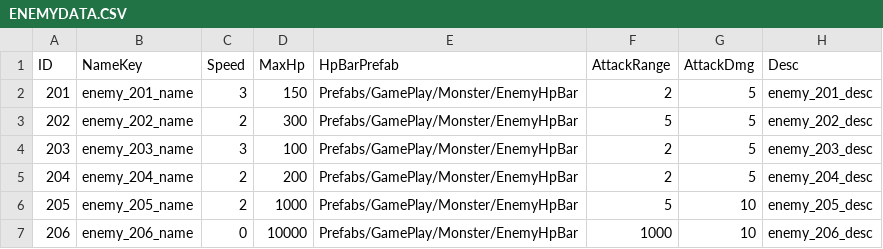
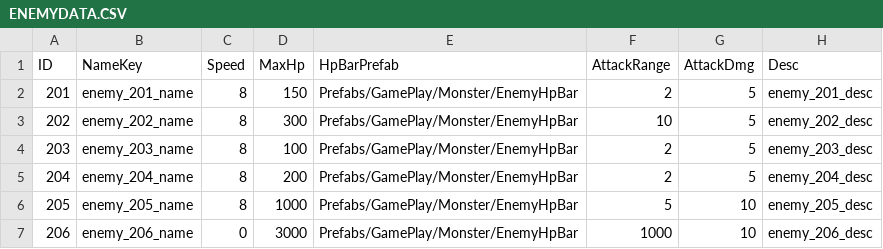
Before and after one commit to hong1600/OutpostBlackHorizon, a CSV file: Assets/Resources/Data/Document/Enemy/ENEMYDATA.CSV, drawn as a sheet.

```diff
--- a/Assets/Resources/Data/Document/Enemy/ENEMYDATA.CSV
+++ b/Assets/Resources/Data/Document/Enemy/ENEMYDATA.CSV
@@ -1,7 +1,7 @@
 ID,NameKey,Speed,MaxHp,HpBarPrefab,AttackRange,AttackDmg,Desc
-201,enemy_201_name,3,150,Prefabs/GamePlay/Monster/EnemyHpBar,2,5,enemy_201_desc
-202,enemy_202_name,2,300,Prefabs/GamePlay/Monster/EnemyHpBar,5,5,enemy_202_desc
-203,enemy_203_name,3,100,Prefabs/GamePlay/Monster/EnemyHpBar,2,5,enemy_203_desc
-204,enemy_204_name,2,200,Prefabs/GamePlay/Monster/EnemyHpBar,2,5,enemy_204_desc
-205,enemy_205_name,2,1000,Prefabs/GamePlay/Monster/EnemyHpBar,5,10,enemy_205_desc
-206,enemy_206_name,0,10000,Prefabs/GamePlay/Monster/EnemyHpBar,1000,10,enemy_206_desc
+201,enemy_201_name,8,150,Prefabs/GamePlay/Monster/EnemyHpBar,2,5,enemy_201_desc
+202,enemy_202_name,8,300,Prefabs/GamePlay/Monster/EnemyHpBar,10,5,enemy_202_desc
+203,enemy_203_name,8,100,Prefabs/GamePlay/Monster/EnemyHpBar,2,5,enemy_203_desc
+204,enemy_204_name,8,200,Prefabs/GamePlay/Monster/EnemyHpBar,2,5,enemy_204_desc
+205,enemy_205_name,8,1000,Prefabs/GamePlay/Monster/EnemyHpBar,5,10,enemy_205_desc
+206,enemy_206_name,0,3000,Prefabs/GamePlay/Monster/EnemyHpBar,1000,10,enemy_206_desc
```
Also changed, not shown: Assets/Resources/Data/Document/Field/FIELDDATA.CSV, 28 other files.
